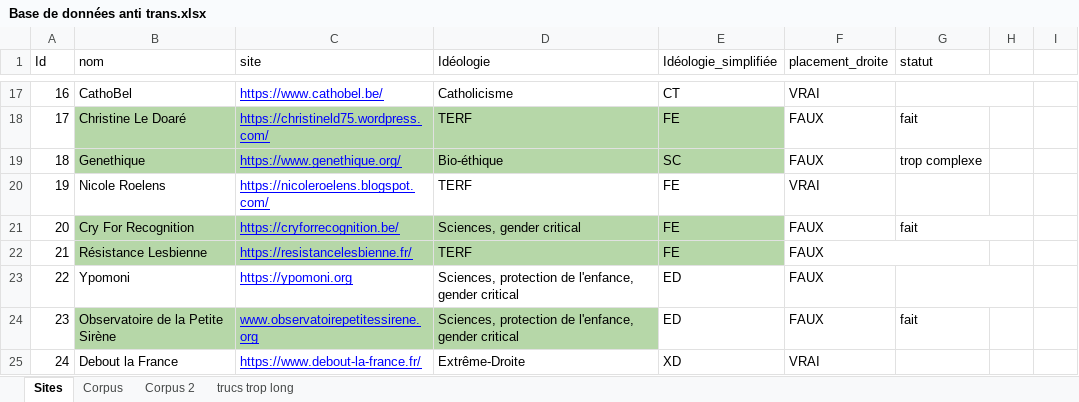
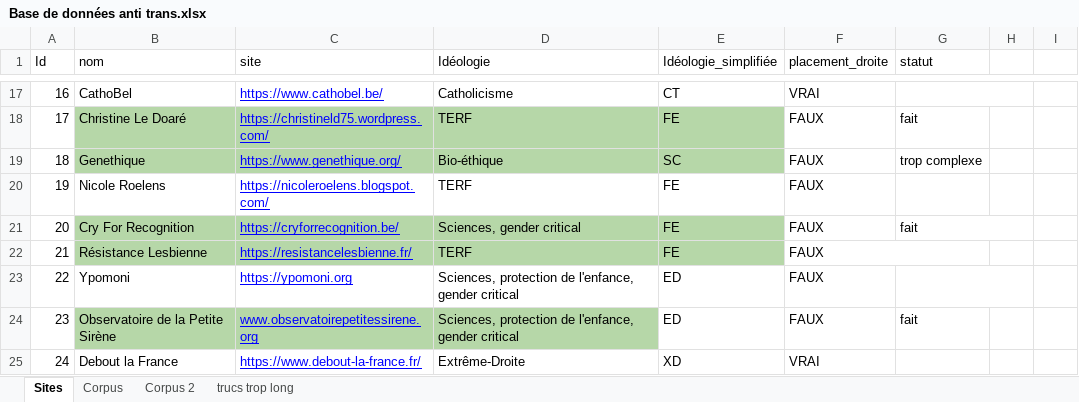
Before and after one commit to LeoMaurice/Conservative_mobilisation, an Excel workbook: data/Base de données anti trans.xlsx, sheet Sites, drawn as a sheet; only a part is shown, gaps mark what is left out; values as stored, in another font and other column widths than the file's, no borders; 1 other sheet too large or unreadable and not compared; the diff names each change by its address in the sheet, - before the commit and + after, or states it on an @@ line.

```diff
--- a/data/Base de données anti trans.xlsx (sheet Sites)
+++ b/data/Base de données anti trans.xlsx (sheet Sites)
-F20 (placement_droite): VRAI
+F20 (placement_droite): FAUX
```
Also changed, not shown: 11 other files.
